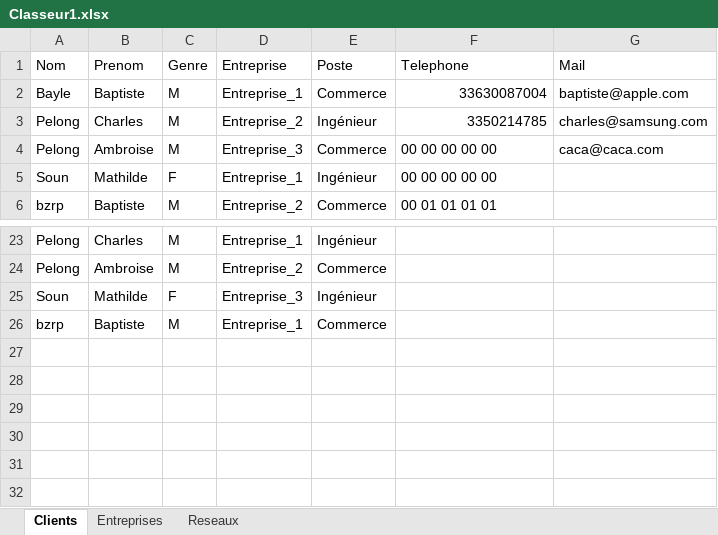
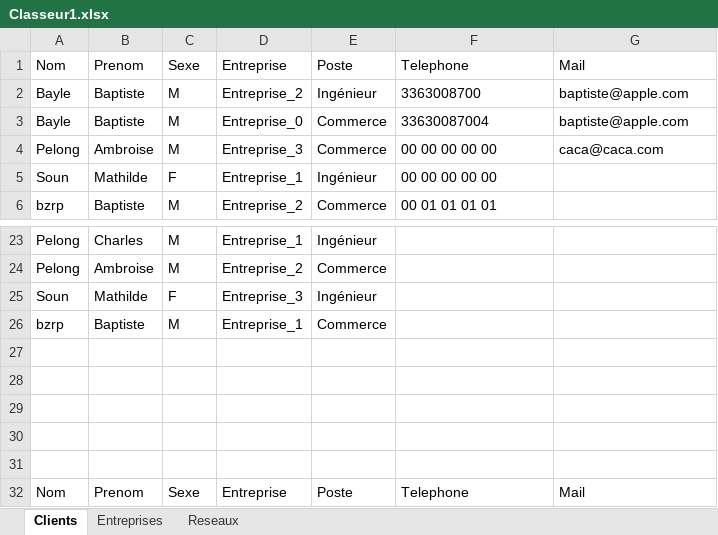
Before and after one commit to Charles141002/Projet-JA-logiciel-gestion-BD, an Excel workbook: fichier_excel/Classeur1.xlsx, sheet Clients, drawn as a sheet; only a part is shown, gaps mark what is left out; values as stored, in another font and other column widths than the file's, no borders; removed rows and columns are numbered as before the commit, all else as after; the diff names each change by its address in the sheet, - before the commit and + after, or states it on an @@ line.

Commit message:
modif excel

```diff
--- a/fichier_excel/Classeur1.xlsx (sheet Clients)
+++ b/fichier_excel/Classeur1.xlsx (sheet Clients)
-C1: Genre
+C1: Sexe
+row 2: Bayle | Baptiste | M | Entreprise_2 | Ingénieur | 3363008700 | baptiste@apple.com
-D3: Entreprise_1
+D3: Entreprise_0
-F3 alignment: right
+F3 alignment: left
-row 3: Pelong | Charles | M | Entreprise_2 | Ingénieur | 3350214785 | charles@samsung.com
+row 27: (empty)
+row 28: (empty)
+row 29: (empty)
+row 30: (empty)
+row 31: (empty)
+row 32: Nom | Prenom | Sexe | Entreprise | Poste | Telephone | Mail
```
Also changed, not shown: 2 other files.
